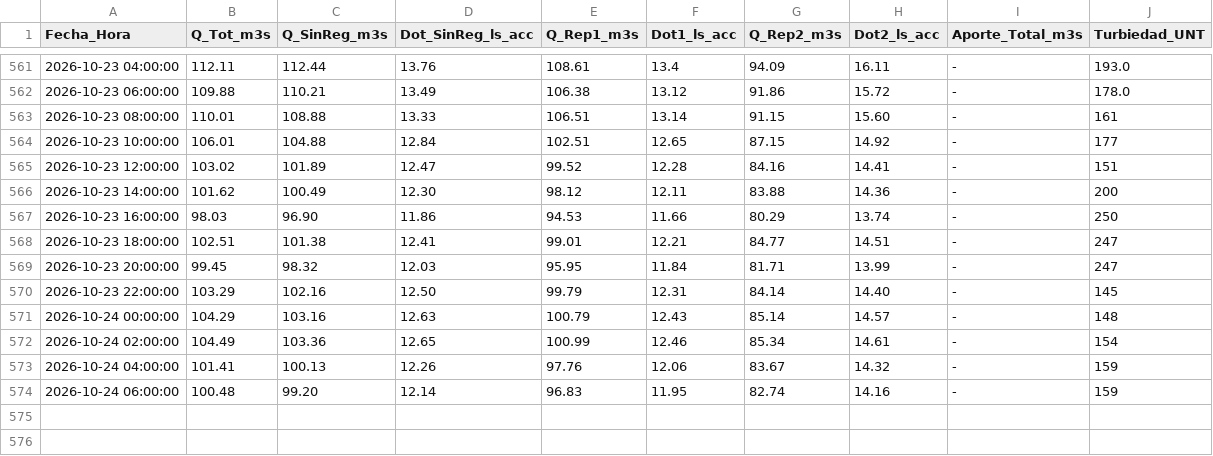
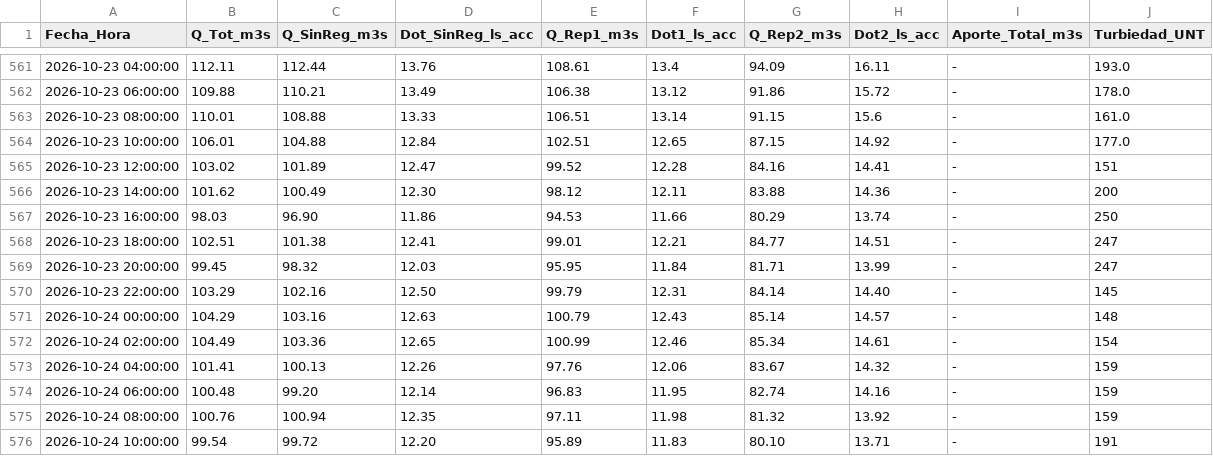
Before and after one commit to mferradalora/Caudales-JVRM, a CSV file: caudales_jvrm.csv, drawn as a sheet; only a part is shown, gaps mark what is left out.

```diff
--- a/caudales_jvrm.csv
+++ b/caudales_jvrm.csv
@@ -562,4 +562,4 @@ Fecha_Hora,Q_Tot_m3s,Q_SinReg_m3s,Dot_SinReg_ls_acc,Q_Rep1_m3s,Dot1_ls_acc,Q_Rep
 2026-10-23 06:00:00,109.88,110.21,13.49,106.38,13.12,91.86,15.72,-,178.0
-2026-10-23 08:00:00,110.01,108.88,13.33,106.51,13.14,91.15,15.60,-,161
-2026-10-23 10:00:00,106.01,104.88,12.84,102.51,12.65,87.15,14.92,-,177
+2026-10-23 08:00:00,110.01,108.88,13.33,106.51,13.14,91.15,15.6,-,161.0
+2026-10-23 10:00:00,106.01,104.88,12.84,102.51,12.65,87.15,14.92,-,177.0
 2026-10-23 12:00:00,103.02,101.89,12.47,99.52,12.28,84.16,14.41,-,151
@@ -574 +574,3 @@ Fecha_Hora,Q_Tot_m3s,Q_SinReg_m3s,Dot_SinReg_ls_acc,Q_Rep1_m3s,Dot1_ls_acc,Q_Rep
 2026-10-24 06:00:00,100.48,99.20,12.14,96.83,11.95,82.74,14.16,-,159
+2026-10-24 08:00:00,100.76,100.94,12.35,97.11,11.98,81.32,13.92,-,159
+2026-10-24 10:00:00,99.54,99.72,12.20,95.89,11.83,80.10,13.71,-,191
```
Also changed, not shown: 3 other files.
